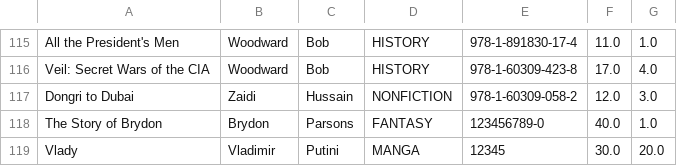
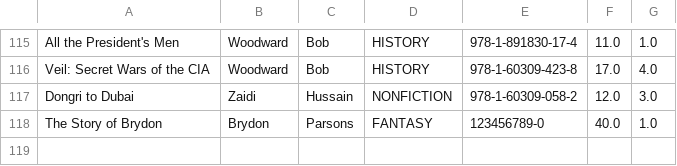
Before and after one commit to vladc99/BookSystem, a CSV file: BookInventory/books.csv, drawn as a sheet; only a part is shown, gaps mark what is left out.

```diff
--- a/BookInventory/books.csv
+++ b/BookInventory/books.csv
@@ -118,2 +118 @@ Dongri to Dubai,Zaidi,Hussain,NONFICTION,978-1-60309-058-2,12.0,3.0
 The Story of Brydon,Brydon,Parsons,FANTASY,123456789-0,40.0,1.0
-Vlady,Vladimir,Putini,MANGA,12345,30.0,20.0
```
Also changed, not shown: 6 other files.
